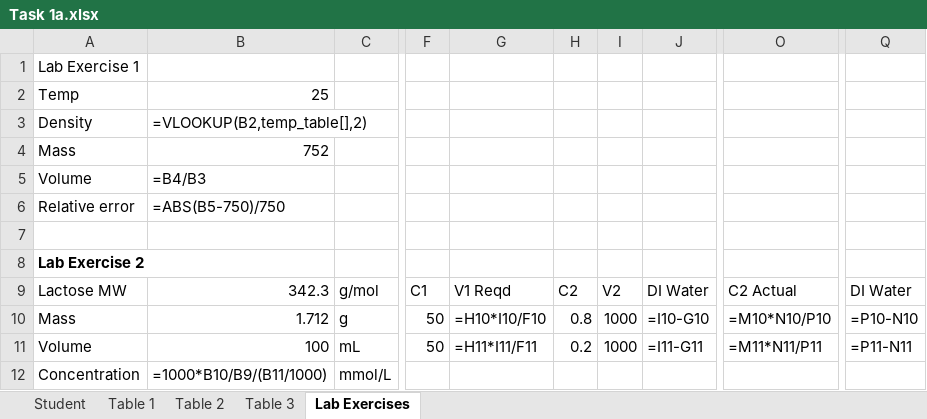
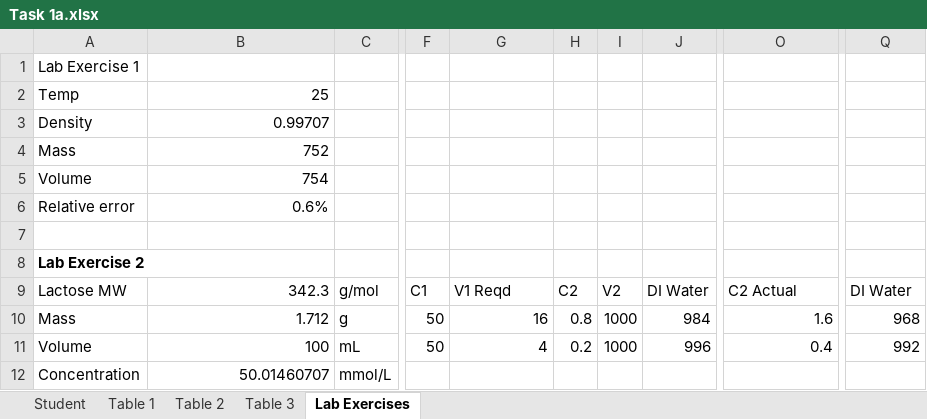
Before and after one commit to dche658/mls211, an Excel workbook: Task 1a/Task 1a.xlsx, sheet Lab Exercises, drawn as a sheet; only a part is shown, gaps mark what is left out; values as stored, in another font and other column widths than the file's, no borders; formulas without a stored value are shown as written; the diff names each change by its address in the sheet, - before the commit and + after, or states it on an @@ line.

```diff
--- a/Task 1a/Task 1a.xlsx (sheet Lab Exercises)
+++ b/Task 1a/Task 1a.xlsx (sheet Lab Exercises)
-B3: =VLOOKUP(B2,temp_table[],2)
+B3: 0.99707
-B5: =B4/B3
+B5: 754
-B6: =ABS(B5-750)/750
+B6: 0.6%
-G10: =H10*I10/F10
+G10: 16
-J10: =I10-G10
+J10: 984
-O10: =M10*N10/P10
+O10: 1.6
-Q10: =P10-N10
+Q10: 968
-G11: =H11*I11/F11
+G11: 4
-J11: =I11-G11
+J11: 996
-O11: =M11*N11/P11
+O11: 0.4
-Q11: =P11-N11
+Q11: 992
-B12: =1000*B10/B9/(B11/1000)
+B12: 50.01460707
```
Also changed, not shown: sheet Table 3, sheet Table 1, sheet Student, sheet Table 2, charts or pictures, 1 other file.
